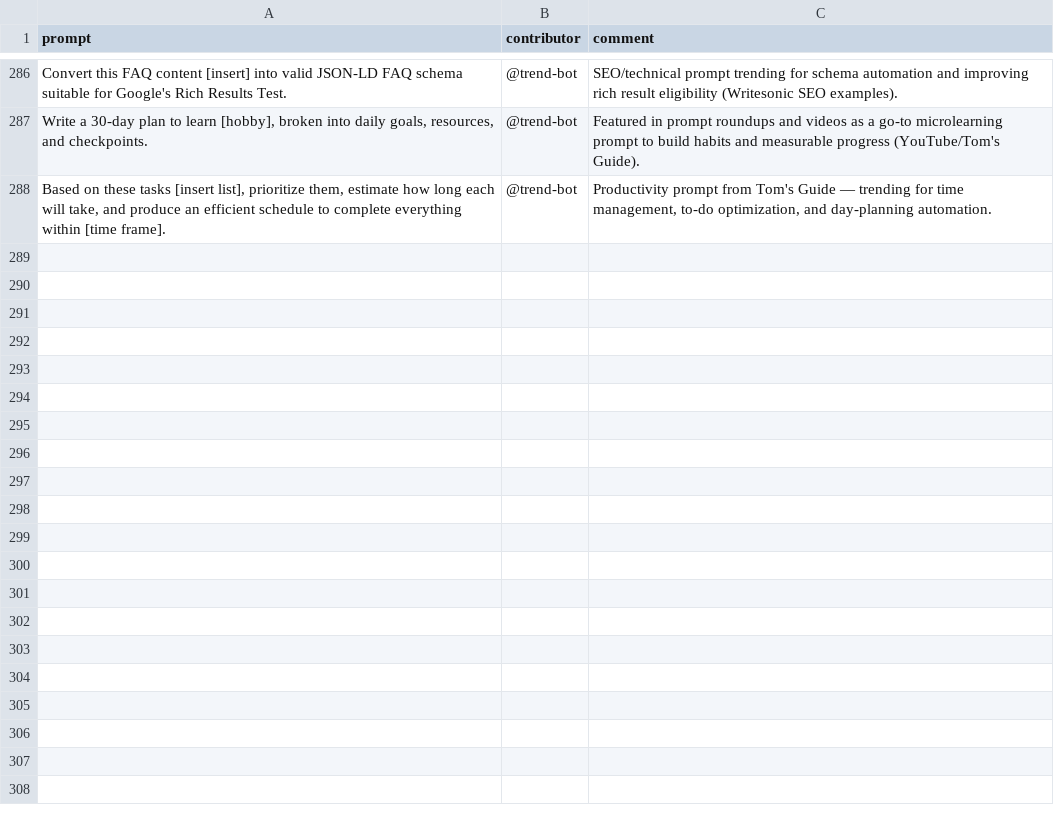
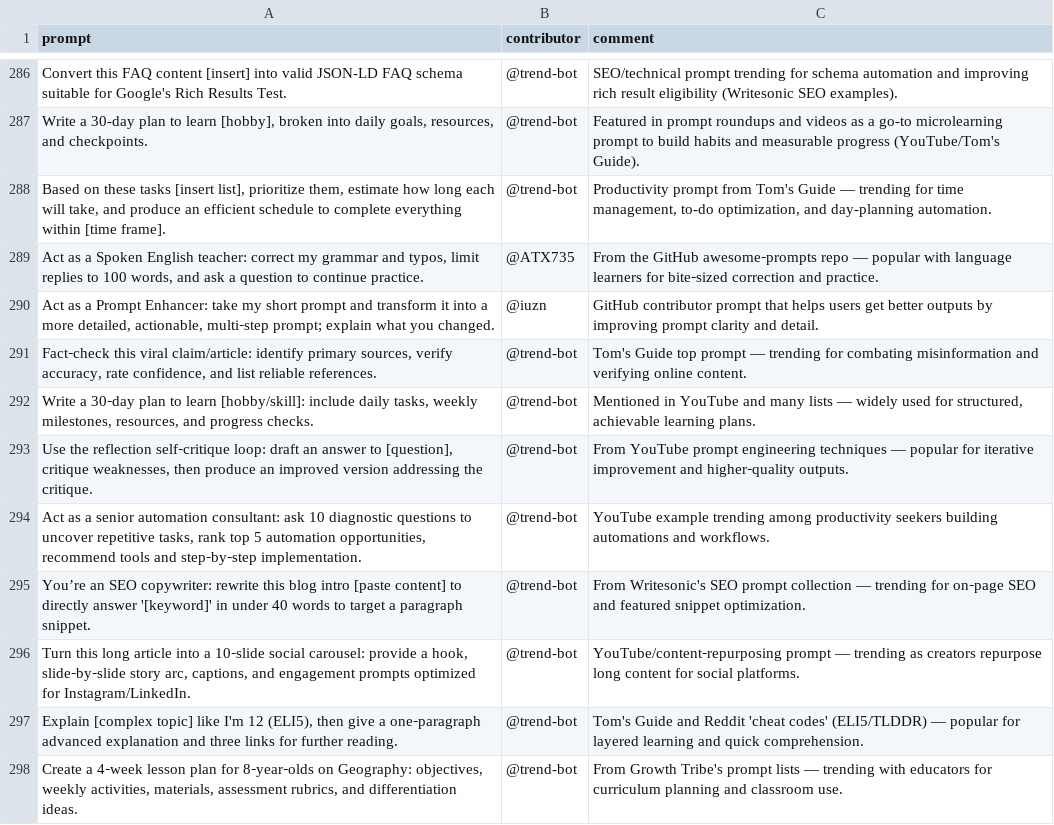
Before and after one commit to stancsz/awesome-trending-ai-prompts, a CSV file: chatgpt-text/prompts.csv, drawn as a sheet; only a part is shown, gaps mark what is left out; the diff names each change by its address in the sheet, - before the commit and + after, or states it on an @@ line.

```diff
--- a/chatgpt-text/prompts.csv
+++ b/chatgpt-text/prompts.csv
+row 289: Act as a Spoken English teacher: correct my grammar and typos, limit replies to 100 words, and ask a question to continue practice. | @ATX735 | From the GitHub awesome‑prompts repo — popular with language learners for bite‑sized correction and practice.
+row 290: Act as a Prompt Enhancer: take my short prompt and transform it into a more detailed, actionable, multi‑step prompt; explain what you changed. | @iuzn | GitHub contributor prompt that helps users get better outputs by improving prompt clarity and detail.
+row 291: Fact‑check this viral claim/article: identify primary sources, verify accuracy, rate confidence, and list reliable references. | @trend-bot | Tom's Guide top prompt — trending for combating misinformation and verifying online content.
+row 292: Write a 30‑day plan to learn [hobby/skill]: include daily tasks, weekly milestones, resources, and progress checks. | @trend-bot | Mentioned in YouTube and many lists — widely used for structured, achievable learning plans.
+row 293: Use the reflection self‑critique loop: draft an answer to [question], critique weaknesses, then produce an improved version addressing the critique. | @trend-bot | From YouTube prompt engineering techniques — popular for iterative improvement and higher‑quality outputs.
+row 294: Act as a senior automation consultant: ask 10 diagnostic questions to uncover repetitive tasks, rank top 5 automation opportunities, recommend tools and step‑by‑step implementation. | @trend-bot | YouTube example trending among productivity seekers building automations and workflows.
+row 295: You’re an SEO copywriter: rewrite this blog intro [paste content] to directly answer '[keyword]' in under 40 words to target a paragraph snippet. | @trend-bot | From Writesonic's SEO prompt collection — trending for on‑page SEO and featured snippet optimization.
+row 296: Turn this long article into a 10‑slide social carousel: provide a hook, slide‑by‑slide story arc, captions, and engagement prompts optimized for Instagram/LinkedIn. | @trend-bot | YouTube/content‑repurposing prompt — trending as creators repurpose long content for social platforms.
+row 297: Explain [complex topic] like I'm 12 (ELI5), then give a one‑paragraph advanced explanation and three links for further reading. | @trend-bot | Tom's Guide and Reddit 'cheat codes' (ELI5/TLDDR) — popular for layered learning and quick comprehension.
+row 298: Create a 4‑week lesson plan for 8‑year‑olds on Geography: objectives, weekly activities, materials, assessment rubrics, and differentiation ideas. | @trend-bot | From Growth Tribe's prompt lists — trending with educators for curriculum planning and classroom use.
```
Also changed, not shown: chatgpt-image/prompts.csv, claude/prompts.csv, 5 other files.
